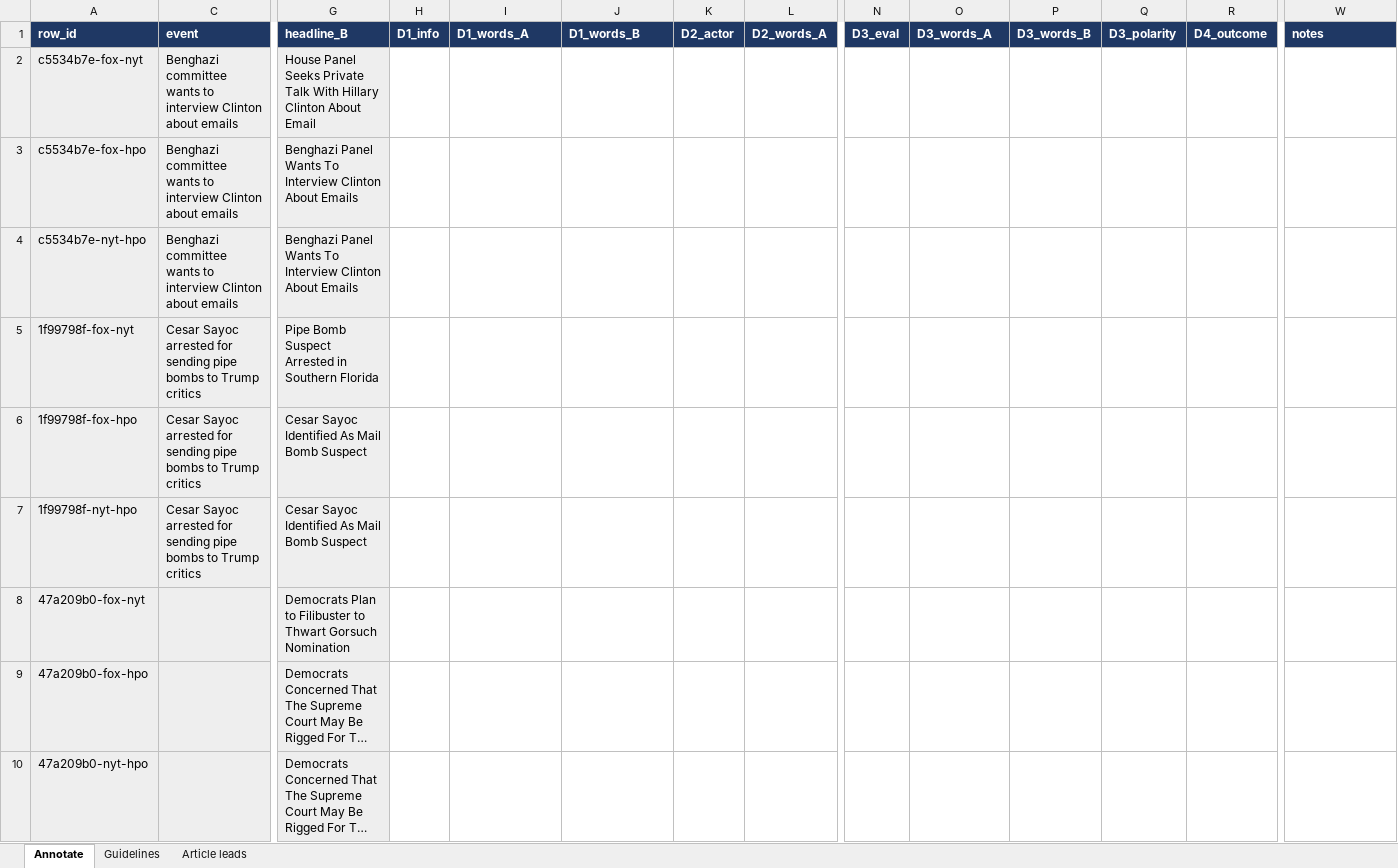
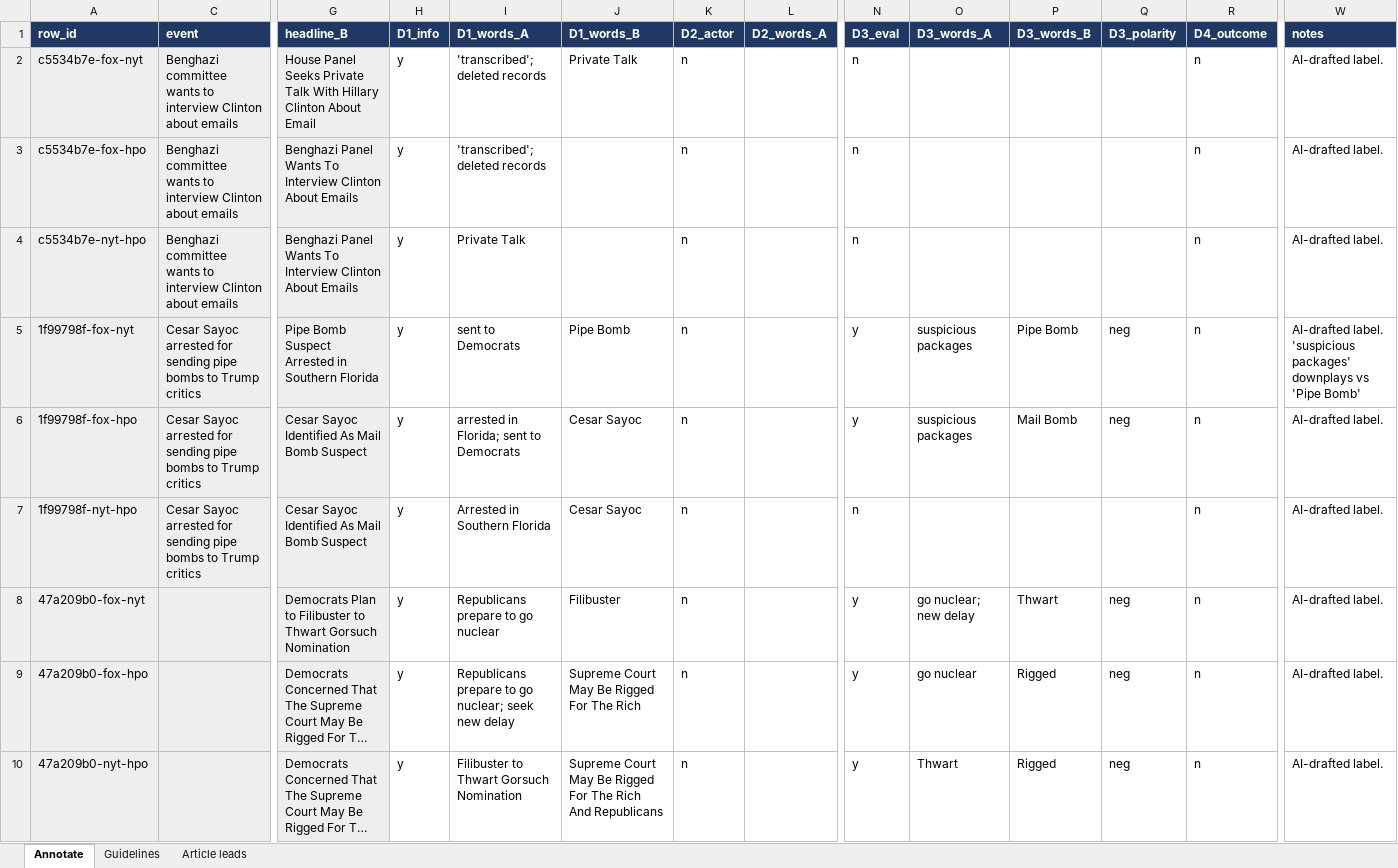
Before and after one commit to AI-Projects-S1-26-27/T2_BATCH, an Excel workbook: eval/annotation/dev/M3_Sameeksha.xlsx, sheet Annotate, drawn as a sheet; only a part is shown, gaps mark what is left out; long unchanged cells end in …; values as stored, in another font and other column widths than the file's, no borders; the diff names each change by its address in the sheet, - before the commit and + after, or states it on an @@ line.

```diff
--- a/eval/annotation/dev/M3_Sameeksha.xlsx (sheet Annotate)
+++ b/eval/annotation/dev/M3_Sameeksha.xlsx (sheet Annotate)
-H2:H10 (D1_info): (empty)
+H2:H10 (D1_info): y
-I2:I3 (D1_words_A): (empty)
+I2:I3 (D1_words_A): 'transcribed'; deleted records
-J2 (D1_words_B): (empty)
+J2 (D1_words_B): Private Talk
-K2:K10 (D2_actor): (empty)
+K2:K10 (D2_actor): n
-N2:N4 (D3_eval): (empty)
+N2:N4 (D3_eval): n
-R2:R10 (D4_outcome): (empty)
+R2:R10 (D4_outcome): n
-W2:W4 (notes): (empty)
+W2:W4 (notes): AI-drafted label.
-I4 (D1_words_A): (empty)
+I4 (D1_words_A): Private Talk
-I5 (D1_words_A): (empty)
+I5 (D1_words_A): sent to Democrats
-J5 (D1_words_B): (empty)
+J5 (D1_words_B): Pipe Bomb
-N5:N6 (D3_eval): (empty)
+N5:N6 (D3_eval): y
-O5:O6 (D3_words_A): (empty)
+O5:O6 (D3_words_A): suspicious packages
-P5 (D3_words_B): (empty)
+P5 (D3_words_B): Pipe Bomb
-Q5:Q6 (D3_polarity): (empty)
+Q5:Q6 (D3_polarity): neg
-W5 (notes): (empty)
+W5 (notes): AI-drafted label. 'suspicious packages' downplays vs 'Pipe Bomb'
-I6 (D1_words_A): (empty)
+I6 (D1_words_A): arrested in Florida; sent to Democrats
-J6:J7 (D1_words_B): (empty)
+J6:J7 (D1_words_B): Cesar Sayoc
-P6 (D3_words_B): (empty)
+P6 (D3_words_B): Mail Bomb
-W6:W10 (notes): (empty)
+W6:W10 (notes): AI-drafted label.
-I7 (D1_words_A): (empty)
+I7 (D1_words_A): Arrested in Southern Florida
-N7 (D3_eval): (empty)
+N7 (D3_eval): n
-I8 (D1_words_A): (empty)
+I8 (D1_words_A): Republicans prepare to go nuclear
-J8 (D1_words_B): (empty)
+J8 (D1_words_B): Filibuster
-N8:N10 (D3_eval): (empty)
+N8:N10 (D3_eval): y
-O8 (D3_words_A): (empty)
+O8 (D3_words_A): go nuclear; new delay
-P8 (D3_words_B): (empty)
+P8 (D3_words_B): Thwart
-Q8:Q10 (D3_polarity): (empty)
+Q8:Q10 (D3_polarity): neg
-I9 (D1_words_A): (empty)
+I9 (D1_words_A): Republicans prepare to go nuclear; seek new delay
-J9 (D1_words_B): (empty)
+J9 (D1_words_B): Supreme Court May Be Rigged For The Rich
-O9 (D3_words_A): (empty)
+O9 (D3_words_A): go nuclear
-P9:P10 (D3_words_B): (empty)
+P9:P10 (D3_words_B): Rigged
-I10 (D1_words_A): (empty)
+I10 (D1_words_A): Filibuster to Thwart Gorsuch Nomination
-J10 (D1_words_B): (empty)
+J10 (D1_words_B): Supreme Court May Be Rigged For The Rich And Republicans
-O10 (D3_words_A): (empty)
+O10 (D3_words_A): Thwart
```
Also changed, not shown: eval/annotation/dev/M4_Zainab.xlsx, 11 other files.
